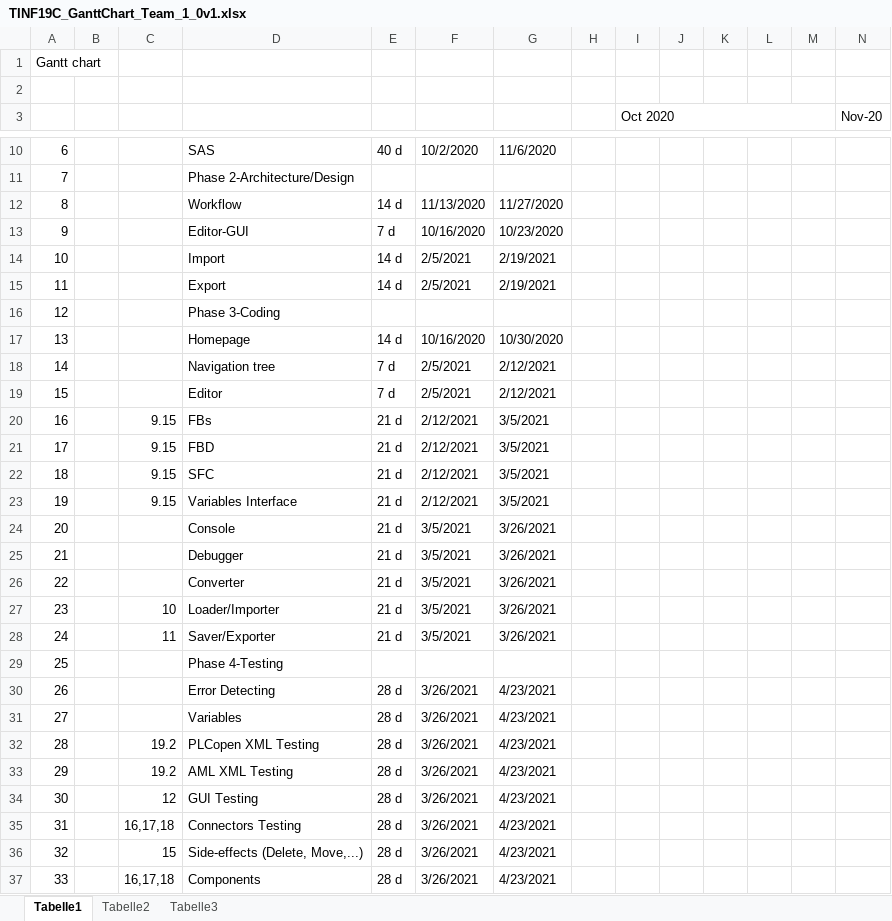
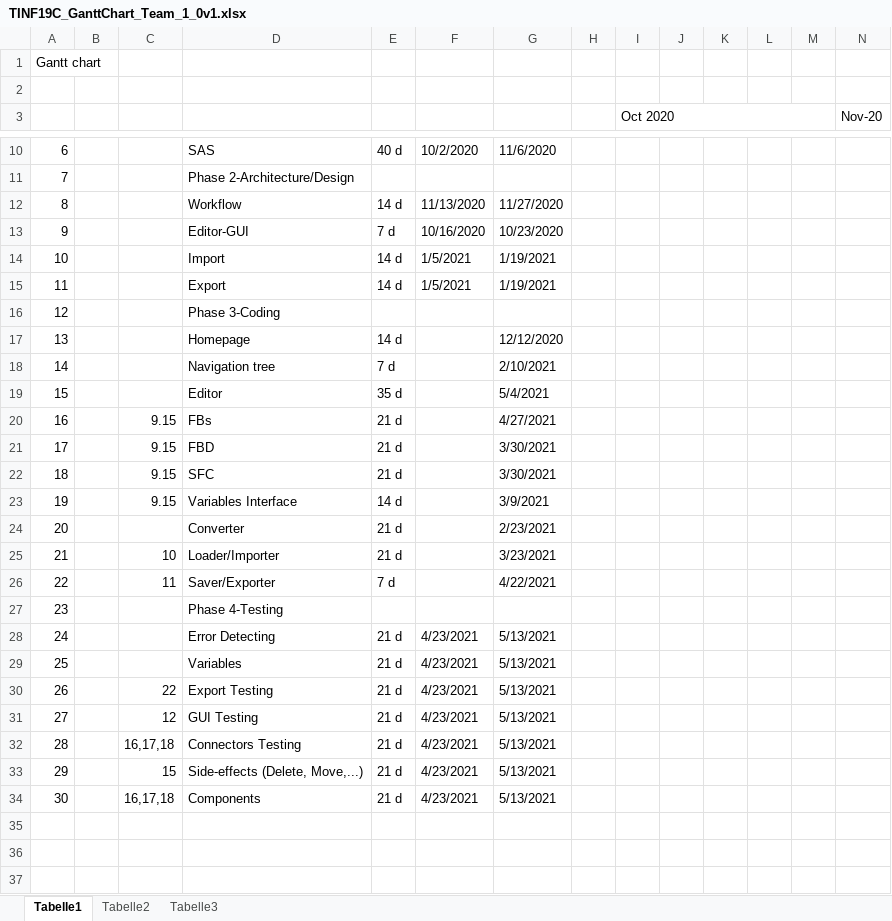
Before and after one commit to elian15122000/TINF19C-PLCOpen-Editor, an Excel workbook: PROJECT/Project Plan/GANTT-Chart/TINF19C_GanttChart_Team_1_0v1.xlsx, sheet Tabelle1, drawn as a sheet; only a part is shown, gaps mark what is left out; values as stored, in another font and other column widths than the file's, no cell formats; removed rows and columns are numbered as before the commit, all else as after; rows hold the shown columns only; the diff names each change by its address in the sheet, - before the commit and + after, or states it on an @@ line.

Commit message:
Update gantt chart

```diff
--- a/PROJECT/Project Plan/GANTT-Chart/TINF19C_GanttChart_Team_1_0v1.xlsx (sheet Tabelle1)
+++ b/PROJECT/Project Plan/GANTT-Chart/TINF19C_GanttChart_Team_1_0v1.xlsx (sheet Tabelle1)
-F14:F15: 2/5/2021
+F14:F15: 1/5/2021
-G14:G15: 2/19/2021
+G14:G15: 1/19/2021
-F17: 10/16/2020
+F17: (empty)
-G17: 10/30/2020
+G17: 12/12/2020
-F18:F19: 2/5/2021
+F18:F19: (empty)
-G18: 2/12/2021
+G18: 2/10/2021
-E19: 7 d
+E19: 35 d
-G19: 2/12/2021
+G19: 5/4/2021
-F20:F23: 2/12/2021
+F20:F23: (empty)
-G20: 3/5/2021
+G20: 4/27/2021
-G21:G22: 3/5/2021
+G21:G22: 3/30/2021
-E23: 21 d
+E23: 14 d
-G23: 3/5/2021
+G23: 3/9/2021
-row 24: 20 |  |  | Console | 21 d | 3/5/2021 | 3/26/2021
-row 25: 21 |  |  | Debugger | 21 d | 3/5/2021 | 3/26/2021
@@ column A renumbered from row 24 down @@
-F24:F26: 3/5/2021
+F24:F26: (empty)
-G24: 3/26/2021
+G24: 2/23/2021
-G25: 3/26/2021
+G25: 3/23/2021
-E26: 21 d
+E26: 7 d
-G26: 3/26/2021
+G26: 4/22/2021
-E28:E29: 28 d
+E28:E29: 21 d
-F28:F29: 3/26/2021
+F28:F29: 4/23/2021
-G28:G29: 4/23/2021
+G28:G29: 5/13/2021
-row 32: 28 |  | 19.2 | PLCopen XML Testing | 28 d | 3/26/2021 | 4/23/2021
-row 33: 29 |  | 19.2 | AML XML Testing | 28 d | 3/26/2021 | 4/23/2021
+row 30: 26 |  | 22 | Export Testing | 21 d | 4/23/2021 | 5/13/2021
-E31:E34: 28 d
+E31:E34: 21 d
-F31:F34: 3/26/2021
+F31:F34: 4/23/2021
-G31:G34: 4/23/2021
+G31:G34: 5/13/2021
```
Also changed, not shown: cell formats, 2 other files.
